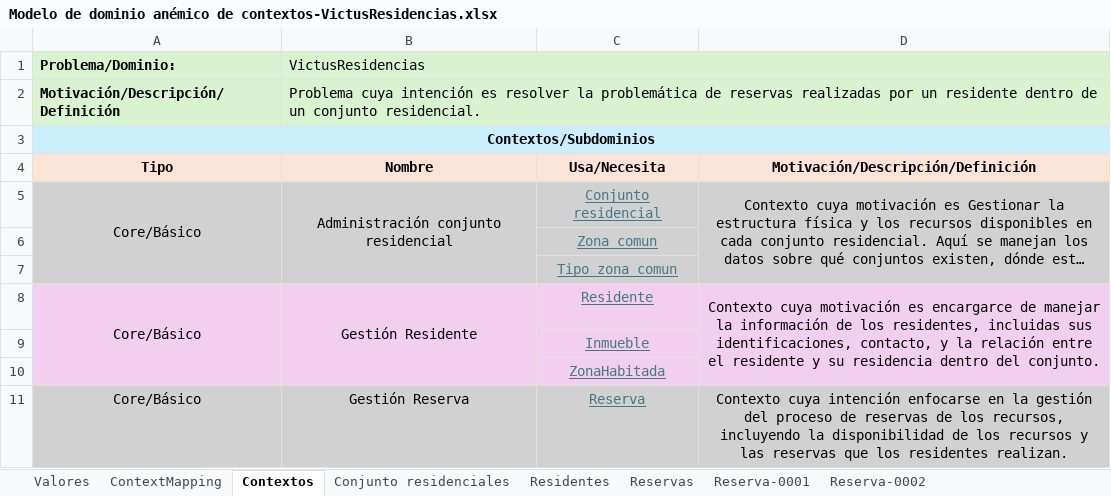
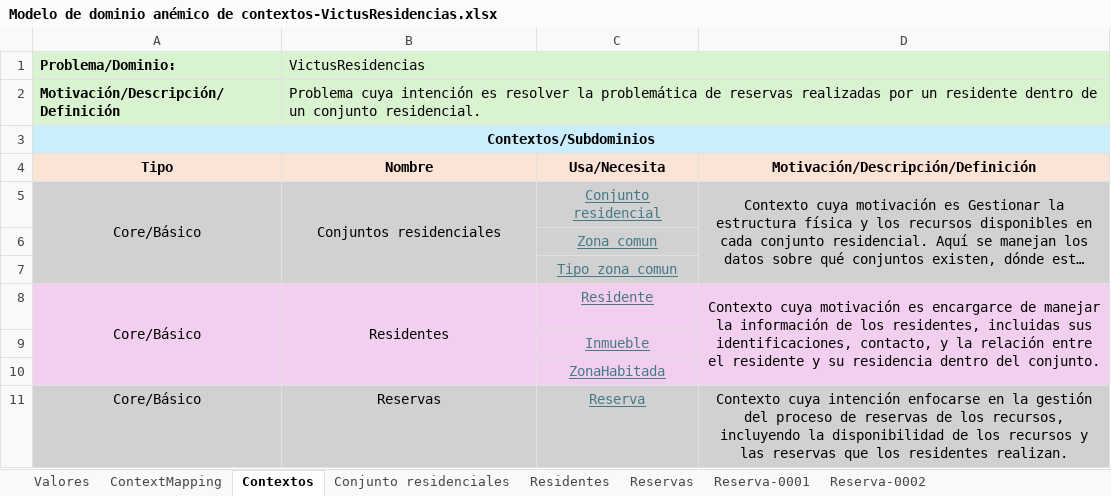
Before and after one commit to JZuluf/victus-doc, an Excel workbook: Doo-Doc/Seccion # 6/Modelo de dominio anémico de contextos-VictusResidencias.xlsx, sheet Contextos, drawn as a sheet; long unchanged cells end in …; values as stored, in another font and other column widths than the file's, no borders; the diff names each change by its address in the sheet, - before the commit and + after, or states it on an @@ line.

```diff
--- a/Doo-Doc/Seccion # 6/Modelo de dominio anémico de contextos-VictusResidencias.xlsx (sheet Contextos)
+++ b/Doo-Doc/Seccion # 6/Modelo de dominio anémico de contextos-VictusResidencias.xlsx (sheet Contextos)
-B5 (Nombre): Administración conjunto residencial
+B5 (Nombre): Conjuntos residenciales
-B8 (Nombre): Gestión Residente
+B8 (Nombre): Residentes
-B11 (Nombre): Gestión Reserva
+B11 (Nombre): Reservas
```
Also changed, not shown: sheet Reservas, sheet Residentes, sheet Conjunto residenciales, charts or pictures, Doo-Doc/Seccion # 6/Modelo De Dominio Enriquesido Conjuntos Residenciales.xlsx, 5 other files.
